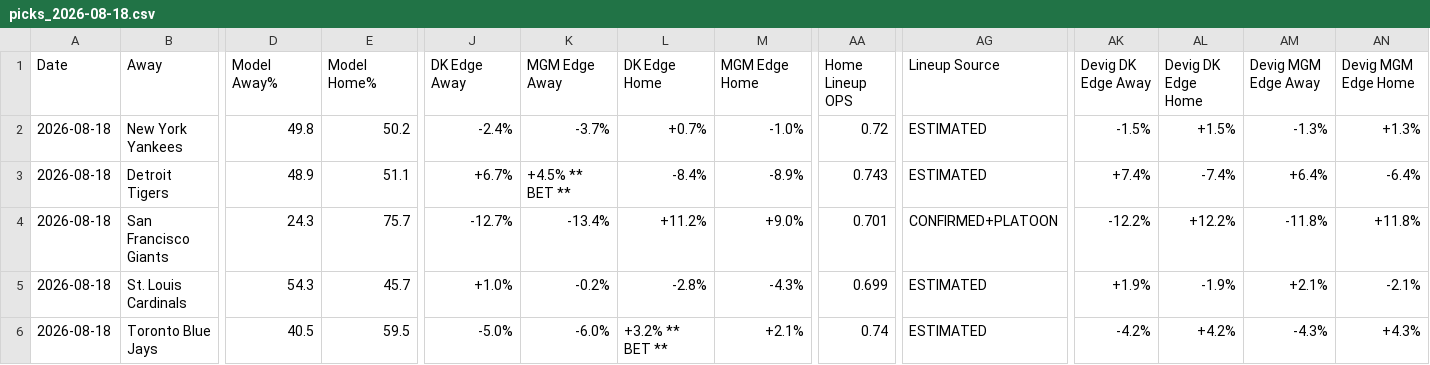
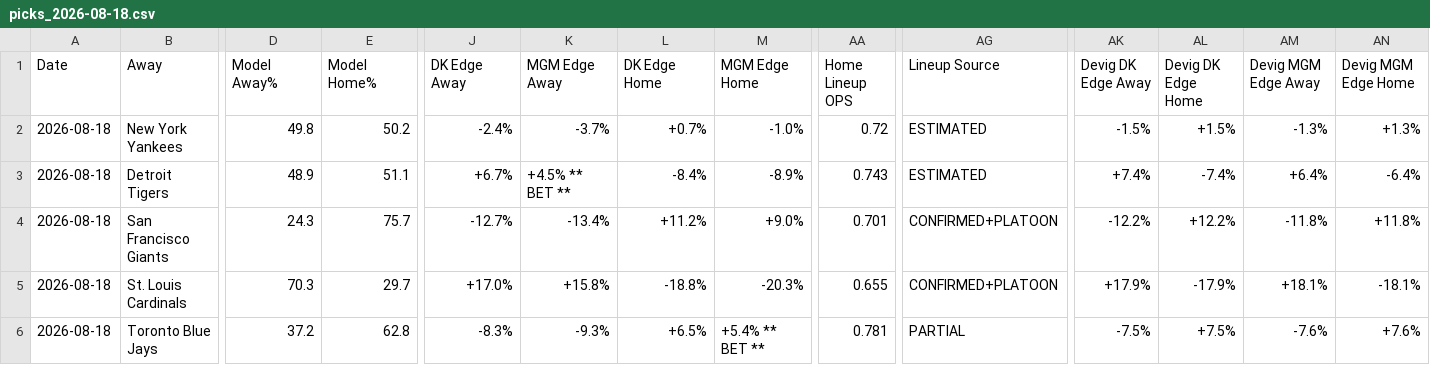
Before and after one commit to myles00price/baseball-model, a CSV file: picks_2026-08-18.csv, drawn as a sheet; only a part is shown, gaps mark what is left out; the diff covers the shown part only; the diff names each change by its address in the sheet, - before the commit and + after, or states it on an @@ line.

```diff
--- a/picks_2026-08-18.csv
+++ b/picks_2026-08-18.csv
-D5 (Model Away%): 54.3
+D5 (Model Away%): 70.3
-E5 (Model Home%): 45.7
+E5 (Model Home%): 29.7
-J5 (DK Edge Away): +1.0%
+J5 (DK Edge Away): +17.0%
-K5 (MGM Edge Away): -0.2%
+K5 (MGM Edge Away): +15.8%
-L5 (DK Edge Home): -2.8%
+L5 (DK Edge Home): -18.8%
-M5 (MGM Edge Home): -4.3%
+M5 (MGM Edge Home): -20.3%
-AA5 (Home Lineup OPS): 0.699
+AA5 (Home Lineup OPS): 0.655
-AG5 (Lineup Source): ESTIMATED
+AG5 (Lineup Source): CONFIRMED+PLATOON
-AK5 (Devig DK Edge Away): +1.9%
+AK5 (Devig DK Edge Away): +17.9%
-AL5 (Devig DK Edge Home): -1.9%
+AL5 (Devig DK Edge Home): -17.9%
-AM5 (Devig MGM Edge Away): +2.1%
+AM5 (Devig MGM Edge Away): +18.1%
-AN5 (Devig MGM Edge Home): -2.1%
+AN5 (Devig MGM Edge Home): -18.1%
-D6 (Model Away%): 40.5
+D6 (Model Away%): 37.2
-E6 (Model Home%): 59.5
+E6 (Model Home%): 62.8
-J6 (DK Edge Away): -5.0%
+J6 (DK Edge Away): -8.3%
-K6 (MGM Edge Away): -6.0%
+K6 (MGM Edge Away): -9.3%
-L6 (DK Edge Home): +3.2% ** BET **
+L6 (DK Edge Home): +6.5%
-M6 (MGM Edge Home): +2.1%
+M6 (MGM Edge Home): +5.4% ** BET **
-AA6 (Home Lineup OPS): 0.74
+AA6 (Home Lineup OPS): 0.781
-AG6 (Lineup Source): ESTIMATED
+AG6 (Lineup Source): PARTIAL
-AK6 (Devig DK Edge Away): -4.2%
+AK6 (Devig DK Edge Away): -7.5%
-AL6 (Devig DK Edge Home): +4.2%
+AL6 (Devig DK Edge Home): +7.5%
-AM6 (Devig MGM Edge Away): -4.3%
+AM6 (Devig MGM Edge Away): -7.6%
-AN6 (Devig MGM Edge Home): +4.3%
+AN6 (Devig MGM Edge Home): +7.6%
```
Also changed, not shown: 26 edited cells elsewhere in this file, k_lock_2026-08-18.csv, 6 other files.
